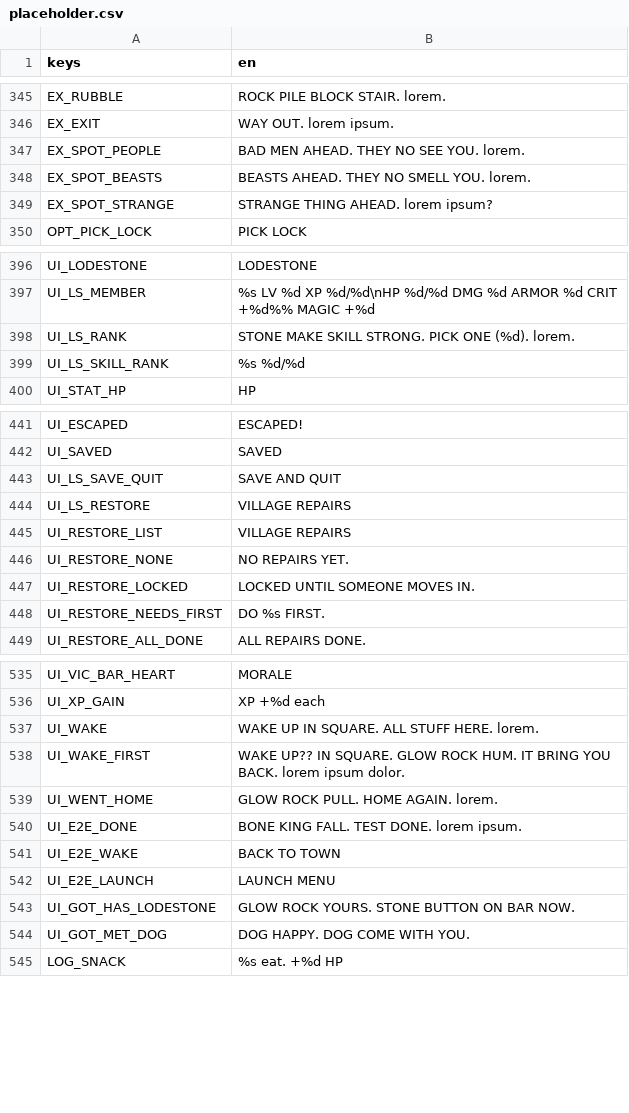
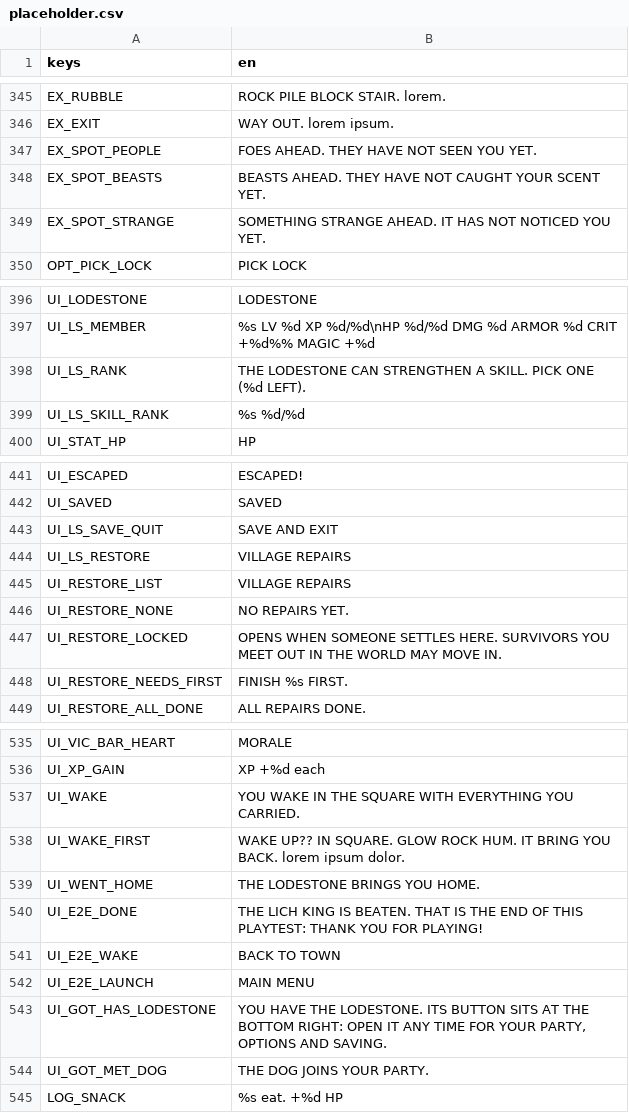
Before and after one commit to BrandonSigil/lodestone, a CSV file: game/text/placeholder.csv, drawn as a sheet; only a part is shown, gaps mark what is left out; the diff covers the shown part only.

```diff
--- a/game/text/placeholder.csv
+++ b/game/text/placeholder.csv
@@ -346,5 +346,5 @@ EX_RUBBLE,ROCK PILE BLOCK STAIR. lorem.
 EX_EXIT,WAY OUT. lorem ipsum.
-EX_SPOT_PEOPLE,BAD MEN AHEAD. THEY NO SEE YOU. lorem.
-EX_SPOT_BEASTS,BEASTS AHEAD. THEY NO SMELL YOU. lorem.
-EX_SPOT_STRANGE,STRANGE THING AHEAD. lorem ipsum?
+EX_SPOT_PEOPLE,FOES AHEAD. THEY HAVE NOT SEEN YOU YET.
+EX_SPOT_BEASTS,BEASTS AHEAD. THEY HAVE NOT CAUGHT YOUR SCENT YET.
+EX_SPOT_STRANGE,SOMETHING STRANGE AHEAD. IT HAS NOT NOTICED YOU YET.
 OPT_PICK_LOCK,PICK LOCK
@@ -397,3 +397,3 @@ UI_LODESTONE,LODESTONE
 UI_LS_MEMBER,%s   LV %d   XP %d/%d\nHP %d/%d   DMG %d   ARMOR %d   CRIT +%d%%   MAGIC +%d
-UI_LS_RANK,STONE MAKE SKILL STRONG. PICK ONE (%d). lorem.
+UI_LS_RANK,THE LODESTONE CAN STRENGTHEN A SKILL. PICK ONE (%d LEFT).
 UI_LS_SKILL_RANK,%s %d/%d
@@ -442,3 +442,3 @@ UI_ESCAPED,ESCAPED!
 UI_SAVED,SAVED
-UI_LS_SAVE_QUIT,SAVE AND QUIT
+UI_LS_SAVE_QUIT,SAVE AND EXIT
 UI_LS_RESTORE,VILLAGE REPAIRS
@@ -446,4 +446,4 @@ UI_RESTORE_LIST,VILLAGE REPAIRS
 UI_RESTORE_NONE,NO REPAIRS YET.
-UI_RESTORE_LOCKED,LOCKED UNTIL SOMEONE MOVES IN.
-UI_RESTORE_NEEDS_FIRST,DO %s FIRST.
+UI_RESTORE_LOCKED,OPENS WHEN SOMEONE SETTLES HERE. SURVIVORS YOU MEET OUT IN THE WORLD MAY MOVE IN.
+UI_RESTORE_NEEDS_FIRST,FINISH %s FIRST.
 UI_RESTORE_ALL_DONE,ALL REPAIRS DONE.
@@ -536,10 +536,10 @@ UI_VIC_BAR_HEART,MORALE
 UI_XP_GAIN,XP +%d each
-UI_WAKE,WAKE UP IN SQUARE. ALL STUFF HERE. lorem.
+UI_WAKE,YOU WAKE IN THE SQUARE WITH EVERYTHING YOU CARRIED.
 UI_WAKE_FIRST,WAKE UP?? IN SQUARE. GLOW ROCK HUM. IT BRING YOU BACK. lorem ipsum dolor.
-UI_WENT_HOME,GLOW ROCK PULL. HOME AGAIN. lorem.
-UI_E2E_DONE,BONE KING FALL. TEST DONE. lorem ipsum.
+UI_WENT_HOME,THE LODESTONE BRINGS YOU HOME.
+UI_E2E_DONE,THE LICH KING IS BEATEN. THAT IS THE END OF THIS PLAYTEST: THANK YOU FOR PLAYING!
 UI_E2E_WAKE,BACK TO TOWN
-UI_E2E_LAUNCH,LAUNCH MENU
-UI_GOT_HAS_LODESTONE,GLOW ROCK YOURS. STONE BUTTON ON BAR NOW.
-UI_GOT_MET_DOG,DOG HAPPY. DOG COME WITH YOU.
+UI_E2E_LAUNCH,MAIN MENU
+UI_GOT_HAS_LODESTONE,"YOU HAVE THE LODESTONE. ITS BUTTON SITS AT THE BOTTOM RIGHT: OPEN IT ANY TIME FOR YOUR PARTY, OPTIONS AND SAVING."
+UI_GOT_MET_DOG,THE DOG JOINS YOUR PARTY.
 LOG_SNACK,%s eat. +%d HP
```
Also changed, not shown: 45 added rows and 12 edited cells elsewhere in this file, game/data/encounters.csv, game/data/travel_events.csv, 42 other files.
